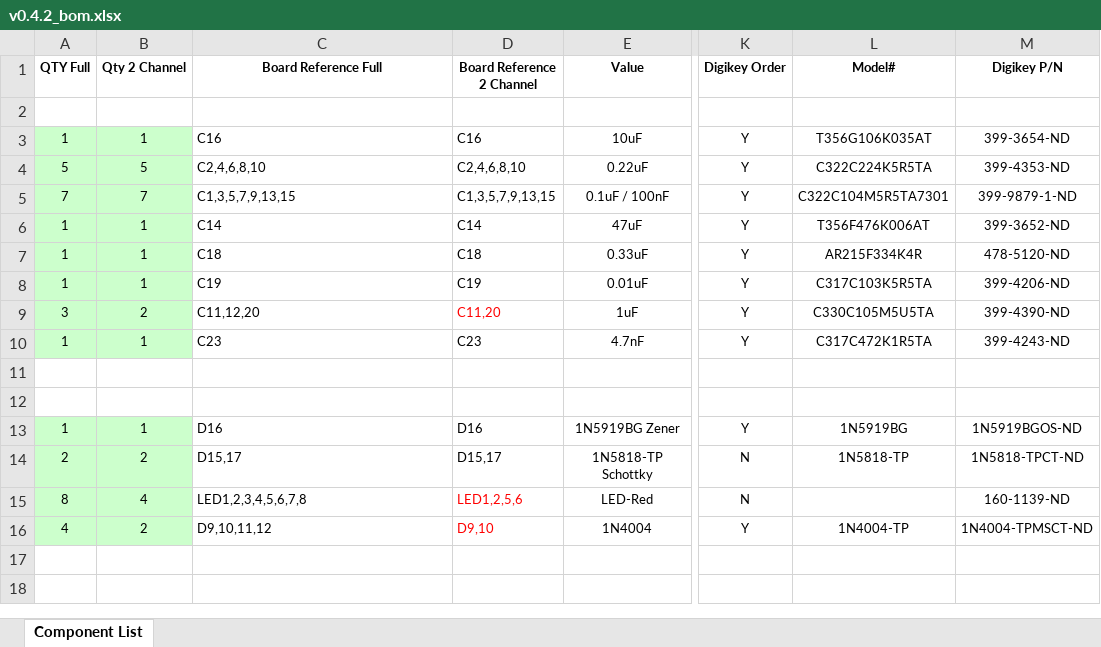
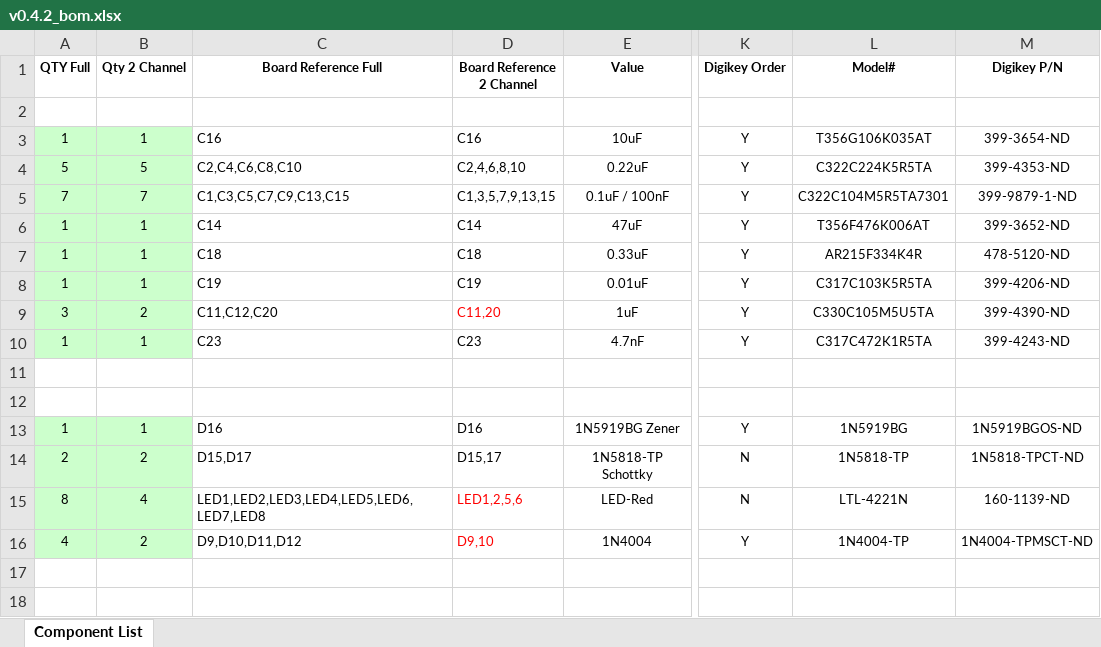
Before and after one commit to speeduino/speeduino, an Excel workbook: reference/hardware/v0.4/v0.4.2_bom.xlsx, sheet Component List, drawn as a sheet; only a part is shown, gaps mark what is left out; values as stored, in another font and other column widths than the file's, no borders; the diff covers the shown part only; the diff names each change by its address in the sheet, - before the commit and + after, or states it on an @@ line.

```diff
--- a/reference/hardware/v0.4/v0.4.2_bom.xlsx (sheet Component List)
+++ b/reference/hardware/v0.4/v0.4.2_bom.xlsx (sheet Component List)
-C4 (Board Reference Full): C2,4,6,8,10
+C4 (Board Reference Full): C2,C4,C6,C8,C10
-C5 (Board Reference Full): C1,3,5,7,9,13,15
+C5 (Board Reference Full): C1,C3,C5,C7,C9,C13,C15
-C9 (Board Reference Full): C11,12,20
+C9 (Board Reference Full): C11,C12,C20
-C14 (Board Reference Full): D15,17
+C14 (Board Reference Full): D15,D17
-C15 (Board Reference Full): LED1,2,3,4,5,6,7,8
+C15 (Board Reference Full): LED1,LED2,LED3,LED4,LED5,LED6,LED7,LED8
-L15 (Model#): (empty)
+L15 (Model#): LTL-4221N
-C16 (Board Reference Full): D9,10,11,12
+C16 (Board Reference Full): D9,D10,D11,D12
```
Also changed, not shown: 1 added row, 1 removed row and 23 edited cells elsewhere in this sheet.
